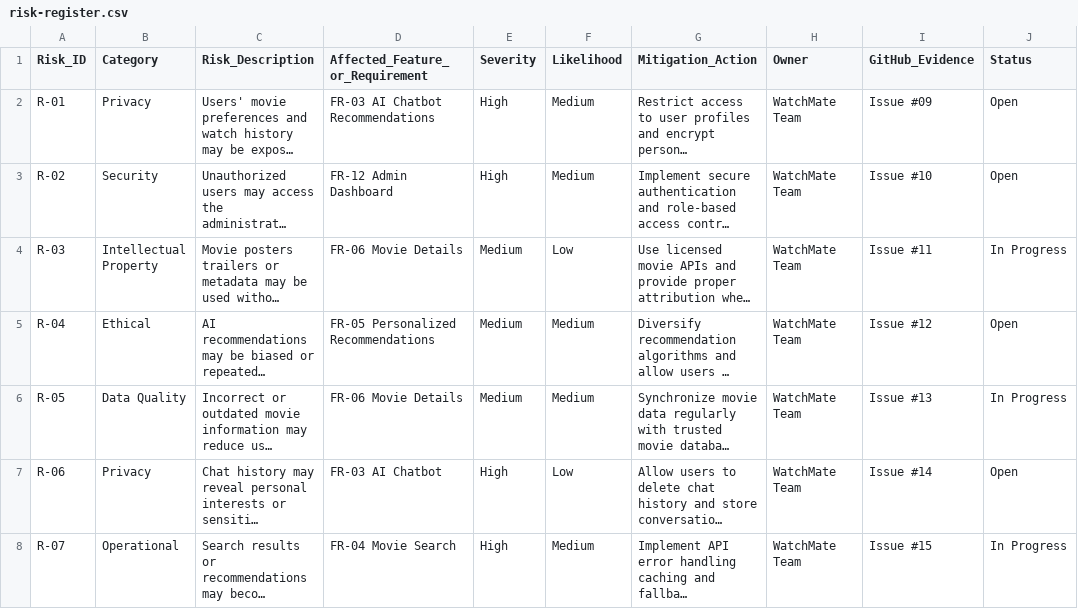
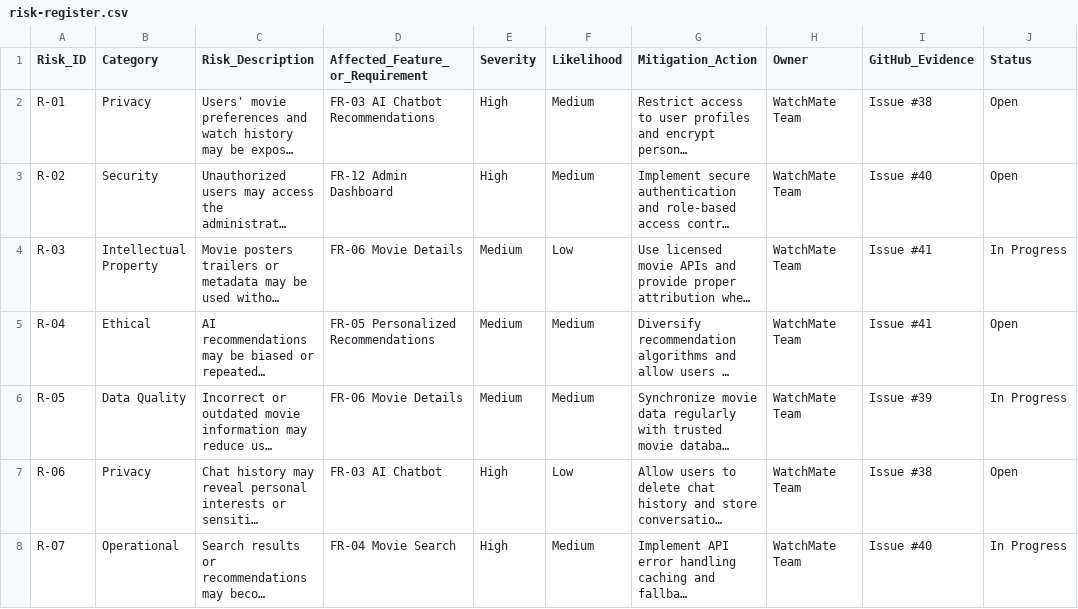
Before and after one commit to htutarkar67/ICT111-WatchMate-MVP, a CSV file: data/risk-register.csv, drawn as a sheet; long unchanged cells end in …; the diff names each change by its address in the sheet, - before the commit and + after, or states it on an @@ line.

Commit message:
Update risk-register.csv

```diff
--- a/data/risk-register.csv
+++ b/data/risk-register.csv
-I2 (GitHub_Evidence): Issue #09
+I2 (GitHub_Evidence): Issue #38
-I3 (GitHub_Evidence): Issue #10
+I3 (GitHub_Evidence): Issue #40
-I4 (GitHub_Evidence): Issue #11
+I4 (GitHub_Evidence): Issue #41
-I5 (GitHub_Evidence): Issue #12
+I5 (GitHub_Evidence): Issue #41
-I6 (GitHub_Evidence): Issue #13
+I6 (GitHub_Evidence): Issue #39
-I7 (GitHub_Evidence): Issue #14
+I7 (GitHub_Evidence): Issue #38
-I8 (GitHub_Evidence): Issue #15
+I8 (GitHub_Evidence): Issue #40
```
